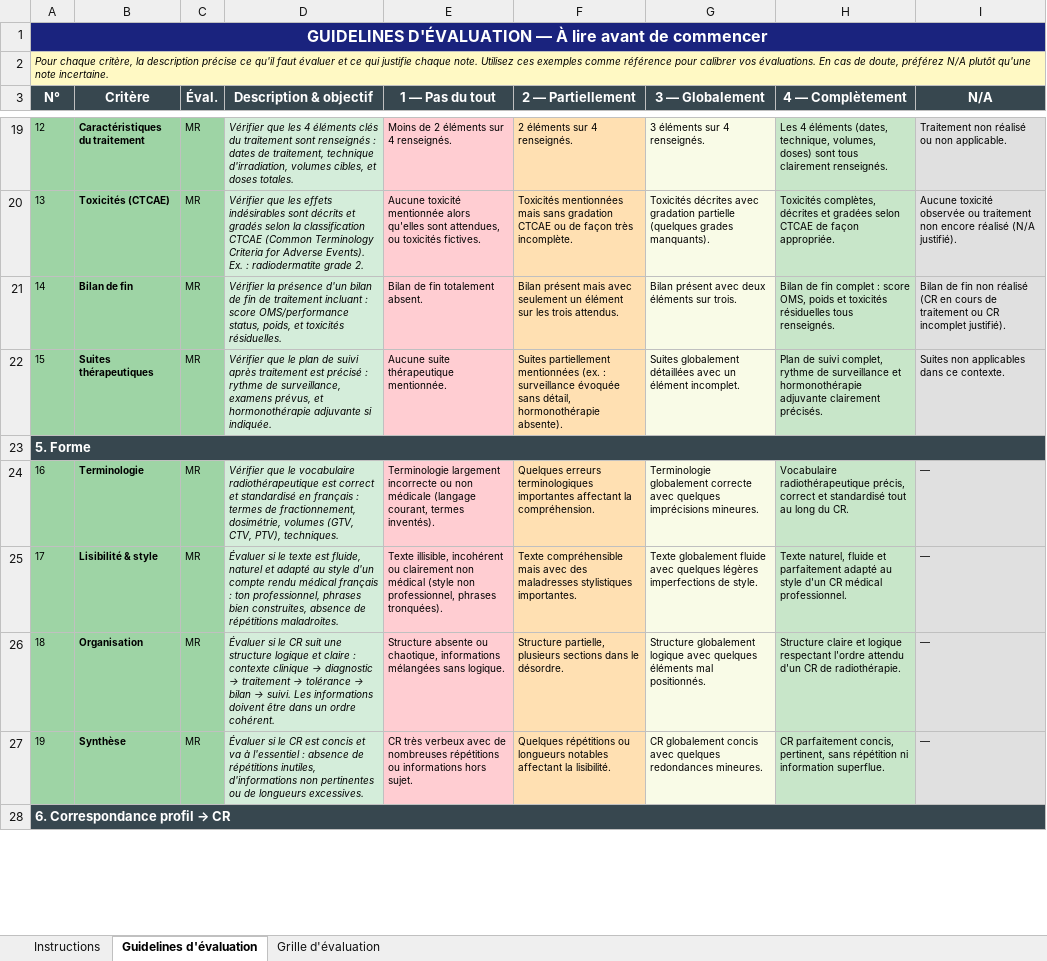
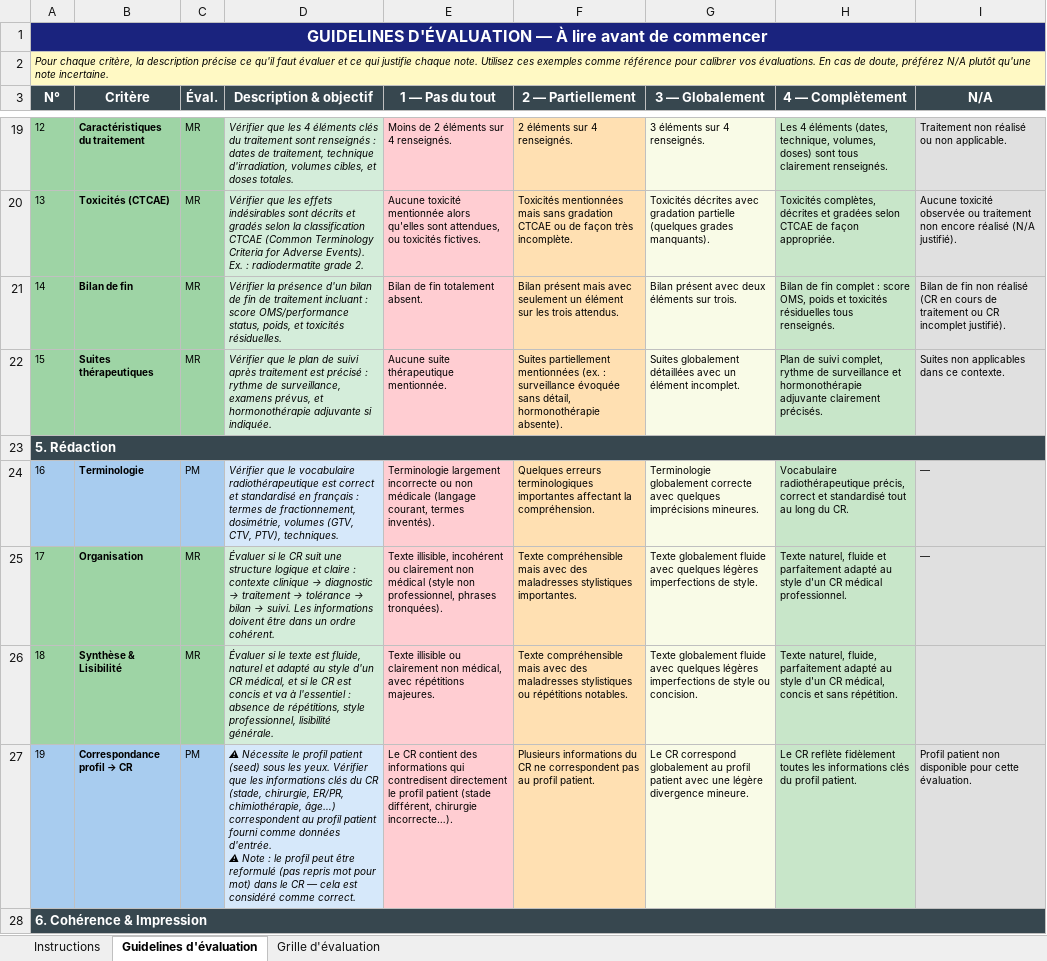
Before and after one commit to sarahbrb/eval-hum_cag, an Excel workbook: grille_evaluation_CR.xlsx, sheet Guidelines d'évaluation, drawn as a sheet; only a part is shown, gaps mark what is left out; values as stored, in another font and other column widths than the file's, no borders; ↵ is a line break in a cell; the diff covers the shown part only; the diff names each change by its address in the sheet, - before the commit and + after, or states it on an @@ line.

```diff
--- a/grille_evaluation_CR.xlsx (sheet Guidelines d'évaluation)
+++ b/grille_evaluation_CR.xlsx (sheet Guidelines d'évaluation)
-A23 (N°): 5. Forme
+A23 (N°): 5. Rédaction
-A24:C24 fill: #9ED4A5
+A24:C24 fill: #A8CCEF
-C24 (Éval.): MR
+C24 (Éval.): PM
-D24 fill: #D4EDDA
+D24 fill: #D6E8FA
-B25 (Critère): Lisibilité & style
+B25 (Critère): Organisation
@@ D25 (Description & objectif): …si le texte est fluide, naturel et adapté au style d'un compte rendu médical français : ton professionnel, phrases bien construites, absence de répétitions maladroites. → …si le CR suit une structure logique et claire : contexte clinique → diagnostic → traitement → tolérance → bilan → suivi. Les informations doivent être dans un ordre cohérent. @@
-B26 (Critère): Organisation
+B26 (Critère): Synthèse & Lisibilité
@@ D26 (Description & objectif): …si le CR suit une structure logique et claire : contexte clinique → diagnostic → traitement → tolérance → bilan → suivi. Les informations doivent être dans un ordre cohérent. → …si le texte est fluide, naturel et adapté au style d'un CR médical, et si le CR est concis et va à l'essentiel : absence de répétitions, style professionnel, lisibilité générale. @@
-E26 (1 — Pas du tout): Structure absente ou chaotique, informations mélangées sans logique.
+E26 (1 — Pas du tout): Texte illisible ou clairement non médical, avec répétitions majeures.
-F26 (2 — Partiellement): Structure partielle, plusieurs sections dans le désordre.
+F26 (2 — Partiellement): Texte compréhensible mais avec des maladresses stylistiques ou répétitions notables.
-G26 (3 — Globalement): Structure globalement logique avec quelques éléments mal positionnés.
+G26 (3 — Globalement): Texte globalement fluide avec quelques légères imperfections de style ou concision.
-H26 (4 — Complètement): Structure claire et logique respectant l'ordre attendu d'un CR de radiothérapie.
+H26 (4 — Complètement): Texte naturel, fluide, parfaitement adapté au style d'un CR médical, concis et sans répétition.
-I26 (N/A): —
+I26 (N/A): (empty)
-A27:C27 fill: #9ED4A5
+A27:C27 fill: #A8CCEF
@@ B27 (Critère): Synthèse → Correspondance profil → CR @@
-C27 (Éval.): MR
+C27 (Éval.): PM
-D27 (Description & objectif): Évaluer si le CR est concis et va à l'essentiel : absence de répétitions inutiles, d'informations non pertinentes ou de longueurs excessives.
+D27 (Description & objectif): ⚠ Nécessite le profil patient (seed) sous les yeux. Vérifier que les informations clés du CR (stade, chirurgie, ER/PR, chimiothérapie, âge…) correspondent au profil patient fourni comme données d'entrée. ↵ ⚠ Note : le profil peut être reformulé (pas repris mot pour mot) dans le CR — cela est considéré comme correct.
-D27 fill: #D4EDDA
+D27 fill: #D6E8FA
-E27 (1 — Pas du tout): CR très verbeux avec de nombreuses répétitions ou informations hors sujet.
+E27 (1 — Pas du tout): Le CR contient des informations qui contredisent directement le profil patient (stade différent, chirurgie incorrecte…).
-F27 (2 — Partiellement): Quelques répétitions ou longueurs notables affectant la lisibilité.
+F27 (2 — Partiellement): Plusieurs informations du CR ne correspondent pas au profil patient.
-G27 (3 — Globalement): CR globalement concis avec quelques redondances mineures.
+G27 (3 — Globalement): Le CR correspond globalement au profil patient avec une légère divergence mineure.
-H27 (4 — Complètement): CR parfaitement concis, pertinent, sans répétition ni information superflue.
+H27 (4 — Complètement): Le CR reflète fidèlement toutes les informations clés du profil patient.
-I27 (N/A): —
+I27 (N/A): Profil patient non disponible pour cette évaluation.
@@ A28 (N°): 6. Correspondance profil → CR → 6. Cohérence & Impression @@
```
Also changed, not shown: 8 edited cells and cell formats elsewhere in this sheet, sheet Grille d'évaluation, 4 other files.
